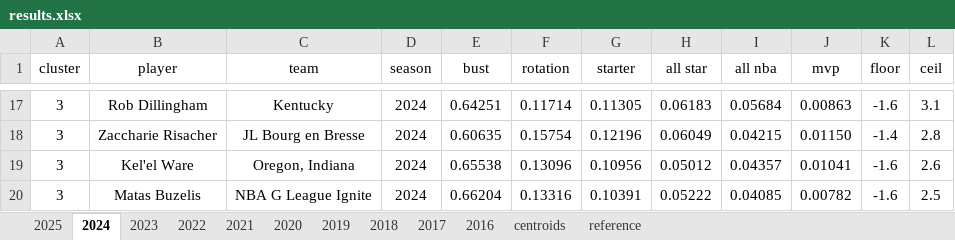
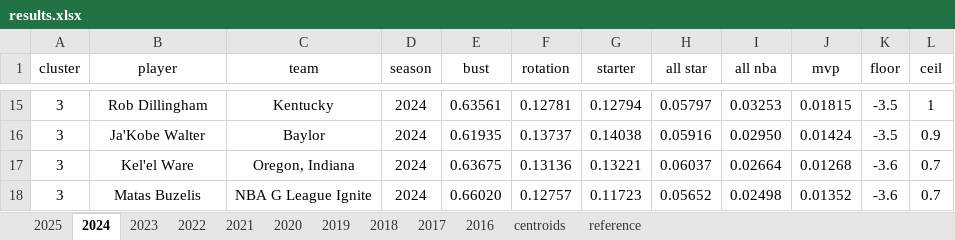
Before and after one commit to Uttam2007110/NBA_draft_model, an Excel workbook: bart/results.xlsx, sheet 2024, drawn as a sheet; only a part is shown, gaps mark what is left out; values as stored, in another font and other column widths than the file's, no borders; conditional formats and table styles not drawn; removed rows and columns are numbered as before the commit, all else as after; the diff covers the shown part only; the diff names each change by its address in the sheet, - before the commit and + after, or states it on an @@ line.

```diff
--- a/bart/results.xlsx (sheet 2024)
+++ b/bart/results.xlsx (sheet 2024)
-E15 (bust): 0.64251
+E15 (bust): 0.63561
-F15 (rotation): 0.11714
+F15 (rotation): 0.12781
-G15 (starter): 0.11305
+G15 (starter): 0.12794
-H15 (all star): 0.06183
+H15 (all star): 0.05797
-I15 (all nba): 0.05684
+I15 (all nba): 0.03253
-J15 (mvp): 0.00863
+J15 (mvp): 0.01815
-K15 (floor): -1.6
+K15 (floor): -3.5
-L15 (ceil): 3.1
+L15 (ceil): 1
-row 18: 3 | Zaccharie Risacher | JL Bourg en Bresse | 2024 | 0.60635 | 0.15754 | 0.12196 | 0.06049 | 0.04215 | 0.01150 | -1.4 | 2.8
+row 16: 3 | Ja'Kobe Walter | Baylor | 2024 | 0.61935 | 0.13737 | 0.14038 | 0.05916 | 0.02950 | 0.01424 | -3.5 | 0.9
-E17 (bust): 0.65538
+E17 (bust): 0.63675
-F17 (rotation): 0.13096
+F17 (rotation): 0.13136
-G17 (starter): 0.10956
+G17 (starter): 0.13221
-H17 (all star): 0.05012
+H17 (all star): 0.06037
-I17 (all nba): 0.04357
+I17 (all nba): 0.02664
-J17 (mvp): 0.01041
+J17 (mvp): 0.01268
-K17:K18 (floor): -1.6
+K17:K18 (floor): -3.6
-L17 (ceil): 2.6
+L17 (ceil): 0.7
-E18 (bust): 0.66204
+E18 (bust): 0.66020
-F18 (rotation): 0.13316
+F18 (rotation): 0.12757
-G18 (starter): 0.10391
+G18 (starter): 0.11723
-H18 (all star): 0.05222
+H18 (all star): 0.05652
-I18 (all nba): 0.04085
+I18 (all nba): 0.02498
-J18 (mvp): 0.00782
+J18 (mvp): 0.01352
-L18 (ceil): 2.5
+L18 (ceil): 0.7
```
Also changed, not shown: 45 added rows, 45 removed rows and 408 edited cells elsewhere in this sheet, sheet 2017, sheet 2021, sheet 2019, sheet 2016, sheet 2020, sheet 2022, 4 more sheets.
